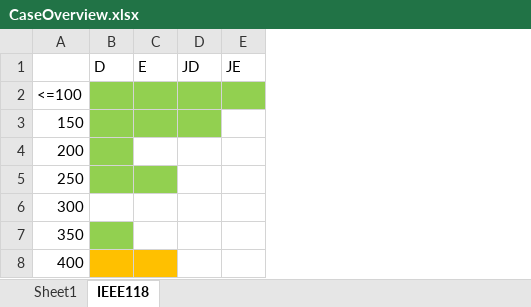
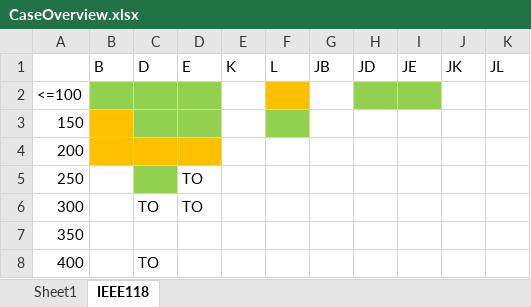
Before and after one commit to erikfilias/JointResearch, an Excel workbook: 05. Models/06.Benchmarking/CaseOverview.xlsx, sheet IEEE118, drawn as a sheet; values as stored, in another font and other column widths than the file's, no borders; addresses are those after the commit; the diff names each change by its address in the sheet, - before the commit and + after, or states it on an @@ line.

Commit message:
Update case overview

```diff
--- a/05. Models/06.Benchmarking/CaseOverview.xlsx (sheet IEEE118)
+++ b/05. Models/06.Benchmarking/CaseOverview.xlsx (sheet IEEE118)
+column B, row 1: B
+column E, row 1: K
+column F, row 1: L
+column G, row 1: JB
+column J, row 1: JK
+column K, row 1: JL
-H3 fill: #92D050
+H3 fill: none
-C4 fill: #92D050
+C4 fill: #FFC000
-D4 fill: none
+D4 fill: #FFC000
-D5:D6: (empty)
+D5:D6: TO
-D5 fill: #92D050
+D5 fill: none
-C6: (empty)
+C6: TO
-C7 fill: #92D050
+C7 fill: none
-C8: (empty)
+C8: TO
-C8:D8 fill: #FFC000
+C8:D8 fill: none
```
